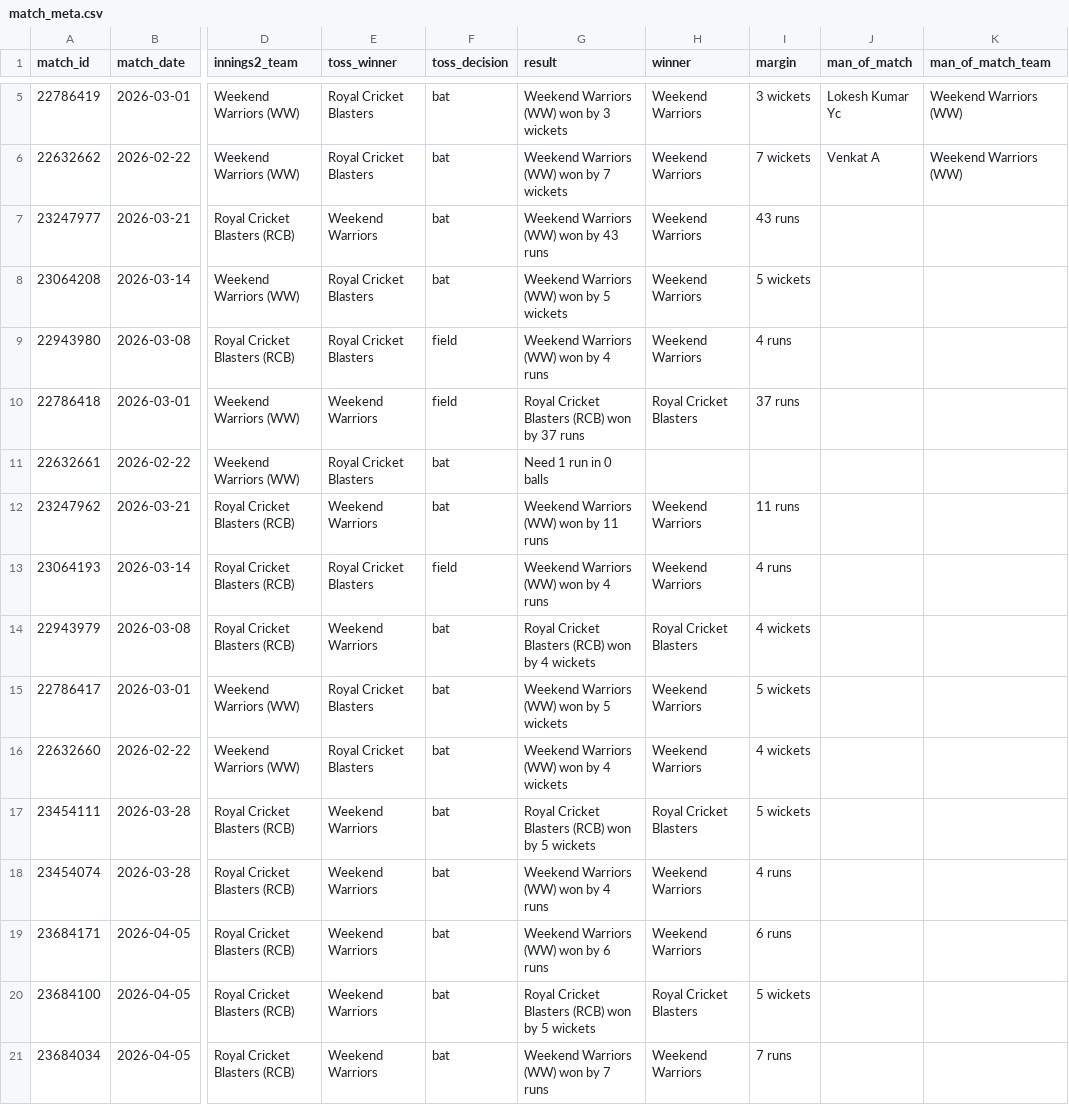
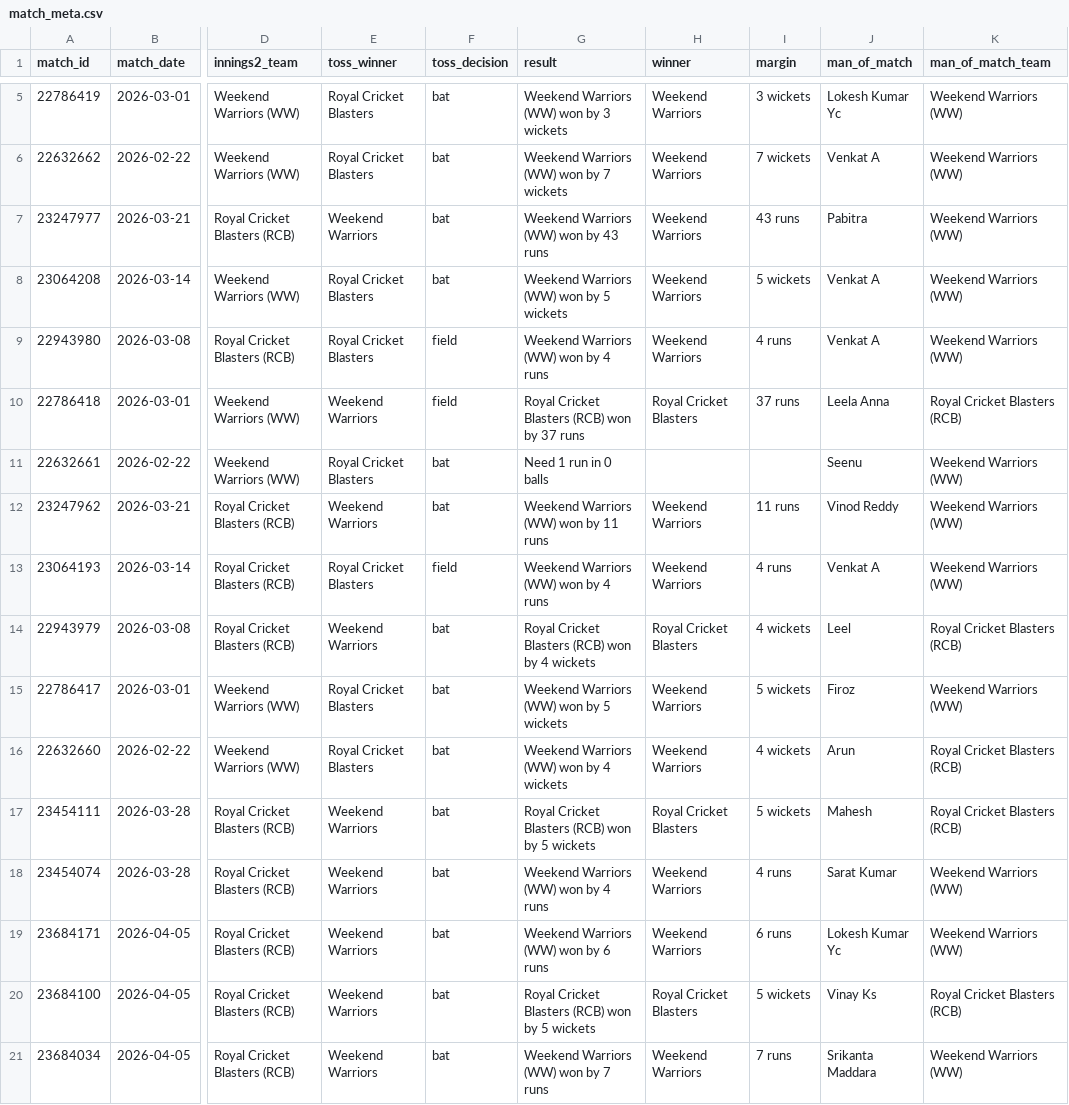
Before and after one commit to avr2222/machaxi-cricket, a CSV file: data/match_meta.csv, drawn as a sheet; only a part is shown, gaps mark what is left out; the diff names each change by its address in the sheet, - before the commit and + after, or states it on an @@ line.

Commit message:
MOM

```diff
--- a/data/match_meta.csv
+++ b/data/match_meta.csv
-J7 (man_of_match): (empty)
+J7 (man_of_match): Pabitra
-K7:K9 (man_of_match_team): (empty)
+K7:K9 (man_of_match_team): Weekend Warriors (WW)
-J8:J9 (man_of_match): (empty)
+J8:J9 (man_of_match): Venkat A
-J10 (man_of_match): (empty)
+J10 (man_of_match): Leela Anna
-K10 (man_of_match_team): (empty)
+K10 (man_of_match_team): Royal Cricket Blasters (RCB)
-J11 (man_of_match): (empty)
+J11 (man_of_match): Seenu
-K11:K13 (man_of_match_team): (empty)
+K11:K13 (man_of_match_team): Weekend Warriors (WW)
-J12 (man_of_match): (empty)
+J12 (man_of_match): Vinod Reddy
-J13 (man_of_match): (empty)
+J13 (man_of_match): Venkat A
-J14 (man_of_match): (empty)
+J14 (man_of_match): Leel
-K14 (man_of_match_team): (empty)
+K14 (man_of_match_team): Royal Cricket Blasters (RCB)
-J15 (man_of_match): (empty)
+J15 (man_of_match): Firoz
-K15 (man_of_match_team): (empty)
+K15 (man_of_match_team): Weekend Warriors (WW)
-J16 (man_of_match): (empty)
+J16 (man_of_match): Arun
-K16:K17 (man_of_match_team): (empty)
+K16:K17 (man_of_match_team): Royal Cricket Blasters (RCB)
-J17 (man_of_match): (empty)
+J17 (man_of_match): Mahesh
-J18 (man_of_match): (empty)
+J18 (man_of_match): Sarat Kumar
-K18:K19 (man_of_match_team): (empty)
+K18:K19 (man_of_match_team): Weekend Warriors (WW)
-J19 (man_of_match): (empty)
+J19 (man_of_match): Lokesh Kumar Yc
-J20 (man_of_match): (empty)
+J20 (man_of_match): Vinay Ks
-K20 (man_of_match_team): (empty)
+K20 (man_of_match_team): Royal Cricket Blasters (RCB)
-J21 (man_of_match): (empty)
+J21 (man_of_match): Srikanta Maddara
-K21 (man_of_match_team): (empty)
+K21 (man_of_match_team): Weekend Warriors (WW)
```
